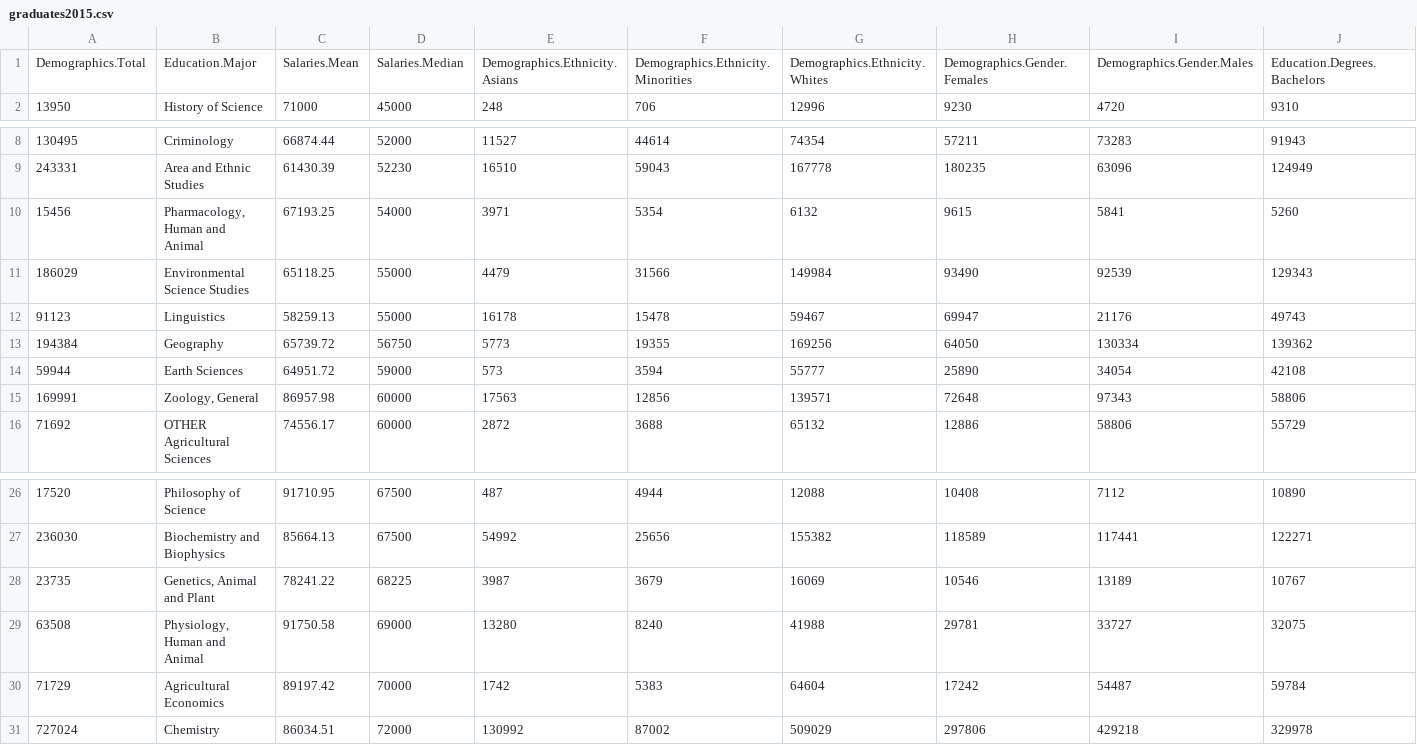
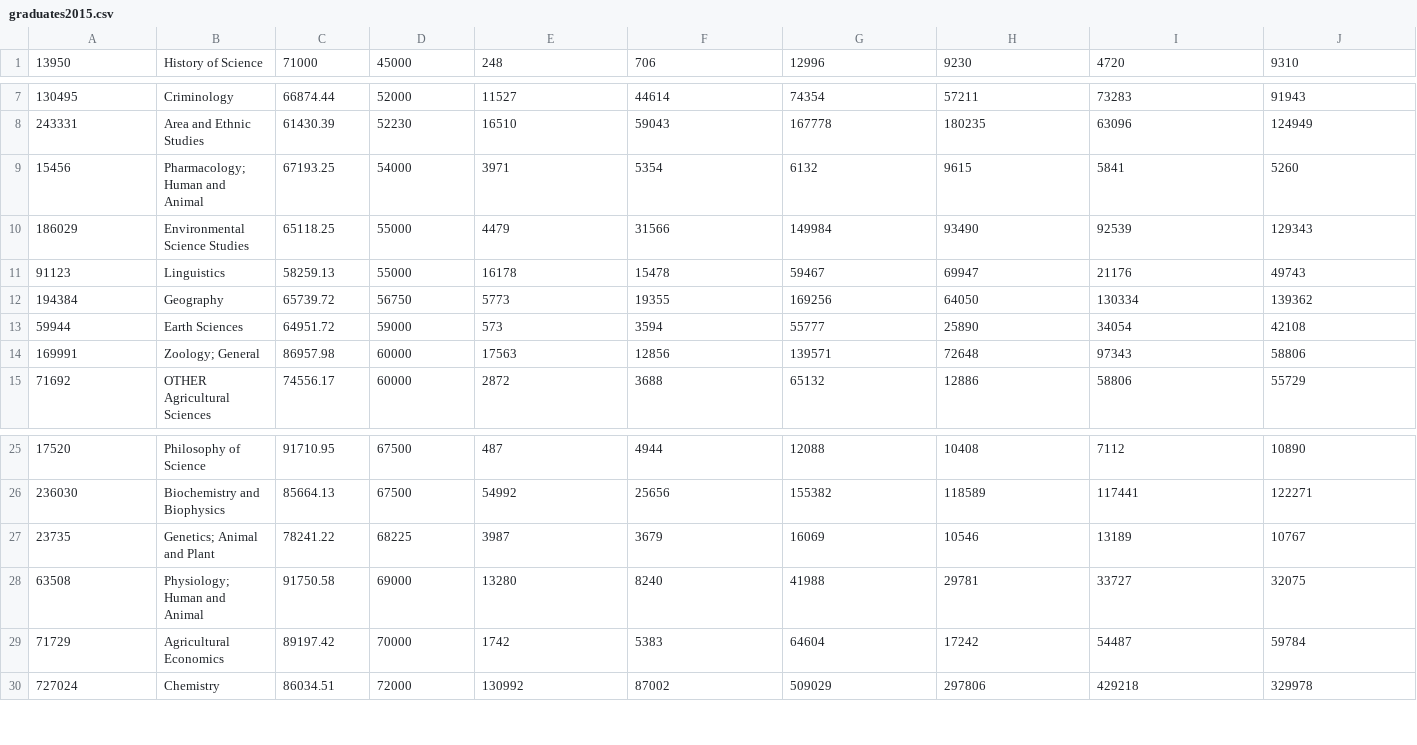
Before and after one commit to CS151PA-Fall2023/pa1-mwinant, a CSV file: graduates2015.csv, drawn as a sheet; only a part is shown, gaps mark what is left out; removed rows and columns are numbered as before the commit, all else as after; rows hold the shown columns only; the diff names each change by its address in the sheet, - before the commit and + after, or states it on an @@ line.

```diff
--- a/graduates2015.csv
+++ b/graduates2015.csv
-row 1: Demographics.Total | Education.Major | Salaries.Mean | Salaries.Median | Demographics.Ethnicity.Asians | Demographics.Ethnicity.Minorities | Demographics.Ethnicity.Whites | Demographics.Gender.Females | Demographics.Gender.Males | Education.Degrees.Bachelors
-B9: Pharmacology, Human and Animal
+B9: Pharmacology; Human and Animal
-B14: Zoology, General
+B14: Zoology; General
-B27: Genetics, Animal and Plant
+B27: Genetics; Animal and Plant
-B28: Physiology, Human and Animal
+B28: Physiology; Human and Animal
```
Also changed, not shown: 6 other files.
